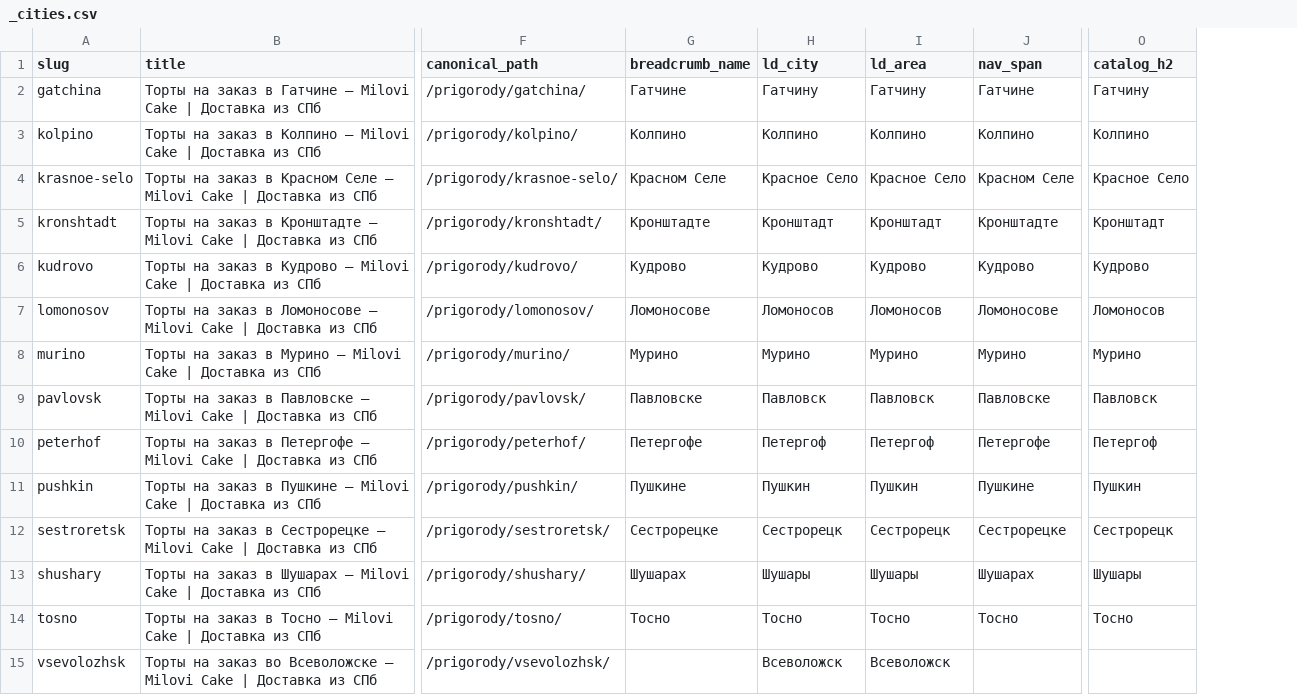
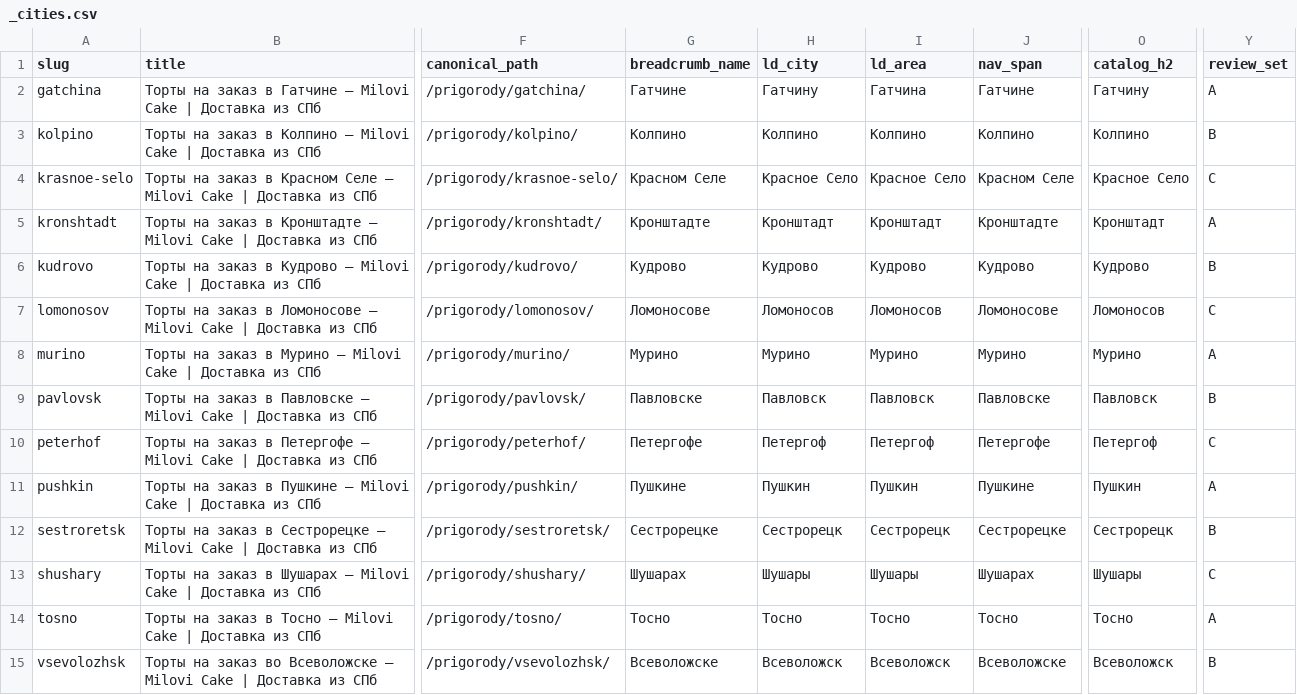
Before and after one commit to FedorMilovanov/Milovi_Cake, a CSV file: prigorody/_cities.csv, drawn as a sheet; only a part is shown, gaps mark what is left out; the diff names each change by its address in the sheet, - before the commit and + after, or states it on an @@ line.

```diff
--- a/prigorody/_cities.csv
+++ b/prigorody/_cities.csv
+column Y (review_set), rows 2-15: A | B | C | A | B | C | A | B | C | A | B | C | A | B
-I2 (ld_area): Гатчину
+I2 (ld_area): Гатчина
-G15 (breadcrumb_name): (empty)
+G15 (breadcrumb_name): Всеволожске
-J15 (nav_span): (empty)
+J15 (nav_span): Всеволожске
-O15 (catalog_h2): (empty)
+O15 (catalog_h2): Всеволожск
```
Also changed, not shown: 54 other files.
